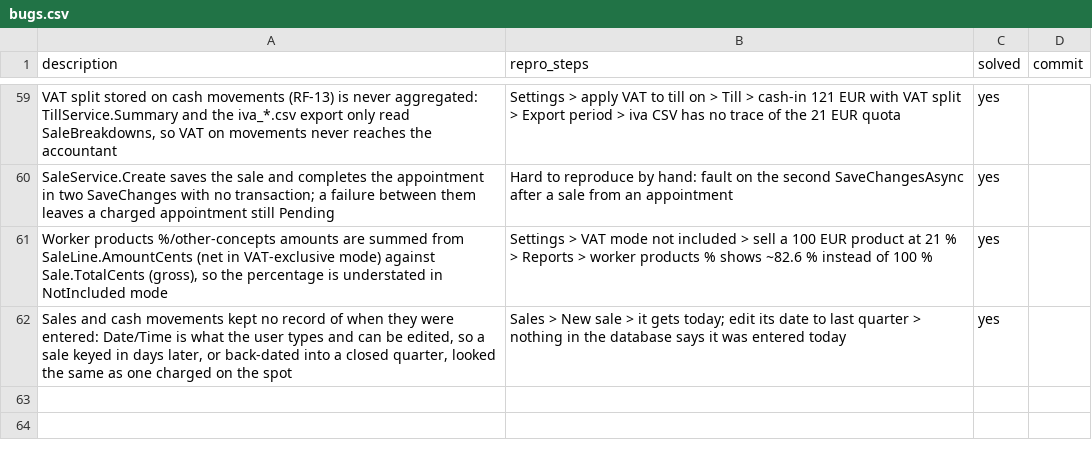
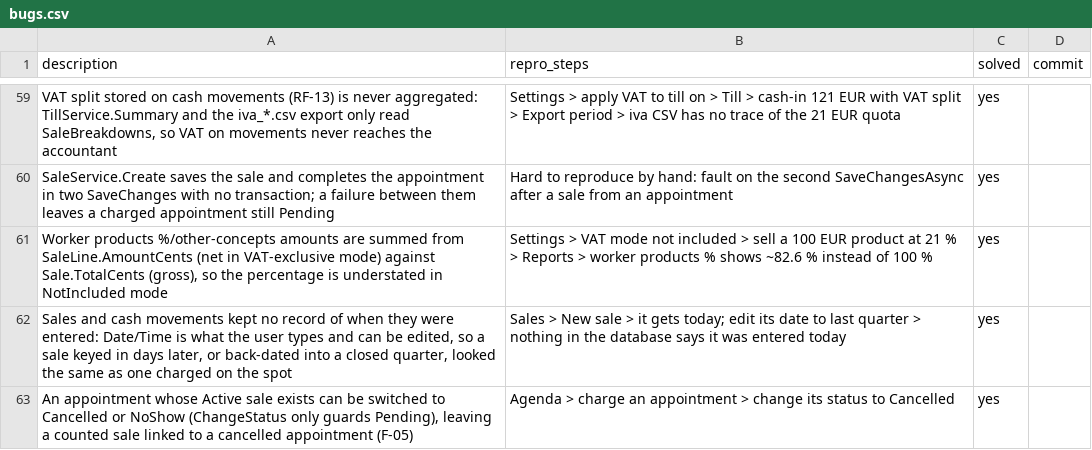
Before and after one commit to danielhoyosceldran/eva-gest, a CSV file: bugs.csv, drawn as a sheet; only a part is shown, gaps mark what is left out; the diff names each change by its address in the sheet, - before the commit and + after, or states it on an @@ line.

```diff
--- a/bugs.csv
+++ b/bugs.csv
+row 63: An appointment whose Active sale exists can be switched to Cancelled or NoShow (ChangeStatus only guards Pending), leaving a counted sale linked to a cancelled appointment (F-05) | Agenda > charge an appointment > change its status to Cancelled | yes
```
Also changed, not shown: 8 other files.
